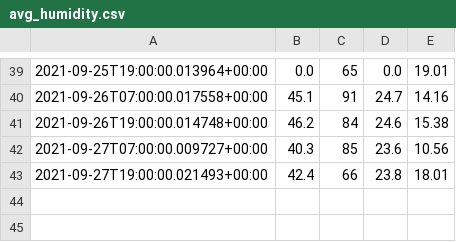
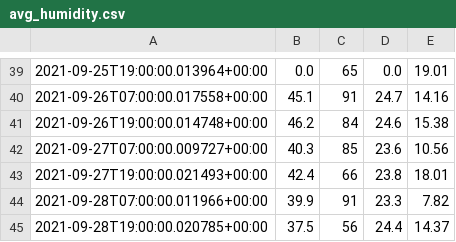
Before and after one commit to petebdeblois/Home-AssistantConfig, a CSV file: data/avg_humidity.csv, drawn as a sheet; only a part is shown, gaps mark what is left out; the diff names each change by its address in the sheet, - before the commit and + after, or states it on an @@ line.

Commit message:
config files on 29-09-2021 02:51:21

```diff
--- a/data/avg_humidity.csv
+++ b/data/avg_humidity.csv
+row 44: 2021-09-28T07:00:00.011966+00:00 | 39.9 | 91 | 23.3 | 7.82
+row 45: 2021-09-28T19:00:00.020785+00:00 | 37.5 | 56 | 24.4 | 14.37
```
